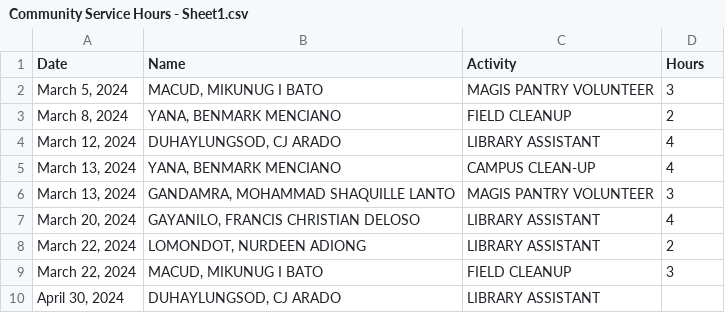
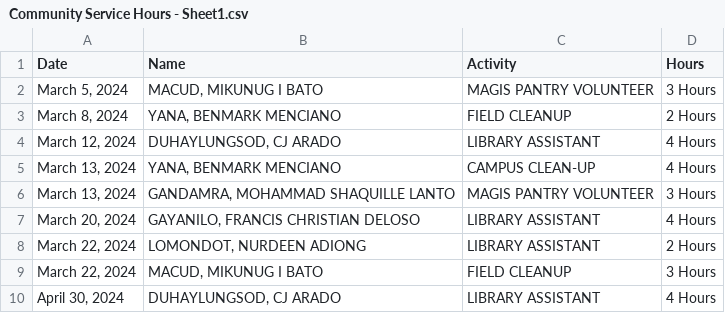
Before and after one commit to Balopezxc/FINAL-ESC-12, a CSV file: Community Service Hours - Sheet1.csv, drawn as a sheet.

Commit message:
Update Community Service Hours - Sheet1.csv

```diff
--- a/Community Service Hours - Sheet1.csv
+++ b/Community Service Hours - Sheet1.csv
@@ -1,10 +1,10 @@
 Date,Name,Activity,Hours
-"March 5, 2024","MACUD, MIKUNUG I BATO",MAGIS PANTRY VOLUNTEER,3
-"March 8, 2024","YANA, BENMARK MENCIANO",FIELD CLEANUP,2
-"March 12, 2024","DUHAYLUNGSOD, CJ ARADO",LIBRARY ASSISTANT,4
-"March 13, 2024","YANA, BENMARK MENCIANO",CAMPUS CLEAN-UP,4
-"March 13, 2024","GANDAMRA, MOHAMMAD SHAQUILLE LANTO",MAGIS PANTRY VOLUNTEER,3
-"March 20, 2024","GAYANILO, FRANCIS CHRISTIAN DELOSO",LIBRARY ASSISTANT,4
-"March 22, 2024","LOMONDOT, NURDEEN ADIONG",LIBRARY ASSISTANT,2
-"March 22, 2024","MACUD, MIKUNUG I BATO",FIELD CLEANUP,3
-"April 30, 2024","DUHAYLUNGSOD, CJ ARADO",LIBRARY ASSISTANT,
+"March 5, 2024","MACUD, MIKUNUG I BATO",MAGIS PANTRY VOLUNTEER,3 Hours
+"March 8, 2024","YANA, BENMARK MENCIANO",FIELD CLEANUP,2 Hours
+"March 12, 2024","DUHAYLUNGSOD, CJ ARADO",LIBRARY ASSISTANT,4 Hours
+"March 13, 2024","YANA, BENMARK MENCIANO",CAMPUS CLEAN-UP,4 Hours
+"March 13, 2024","GANDAMRA, MOHAMMAD SHAQUILLE LANTO",MAGIS PANTRY VOLUNTEER,3 Hours
+"March 20, 2024","GAYANILO, FRANCIS CHRISTIAN DELOSO",LIBRARY ASSISTANT,4 Hours
+"March 22, 2024","LOMONDOT, NURDEEN ADIONG",LIBRARY ASSISTANT,2 Hours
+"March 22, 2024","MACUD, MIKUNUG I BATO",FIELD CLEANUP,3 Hours
+"April 30, 2024","DUHAYLUNGSOD, CJ ARADO",LIBRARY ASSISTANT, 4 Hours
```
